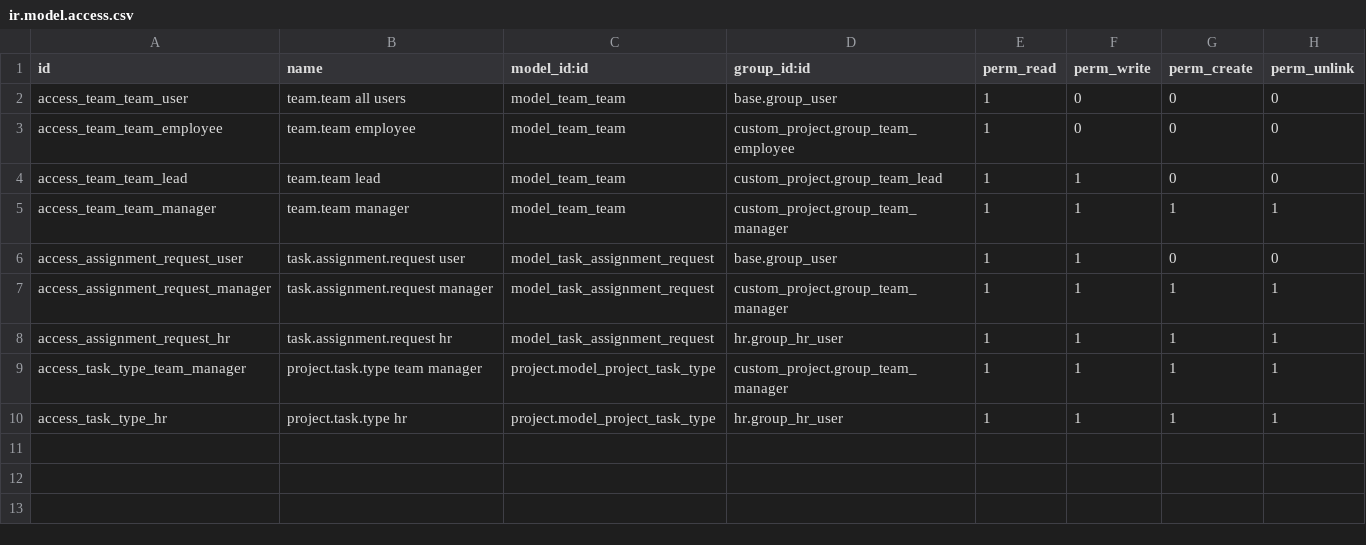
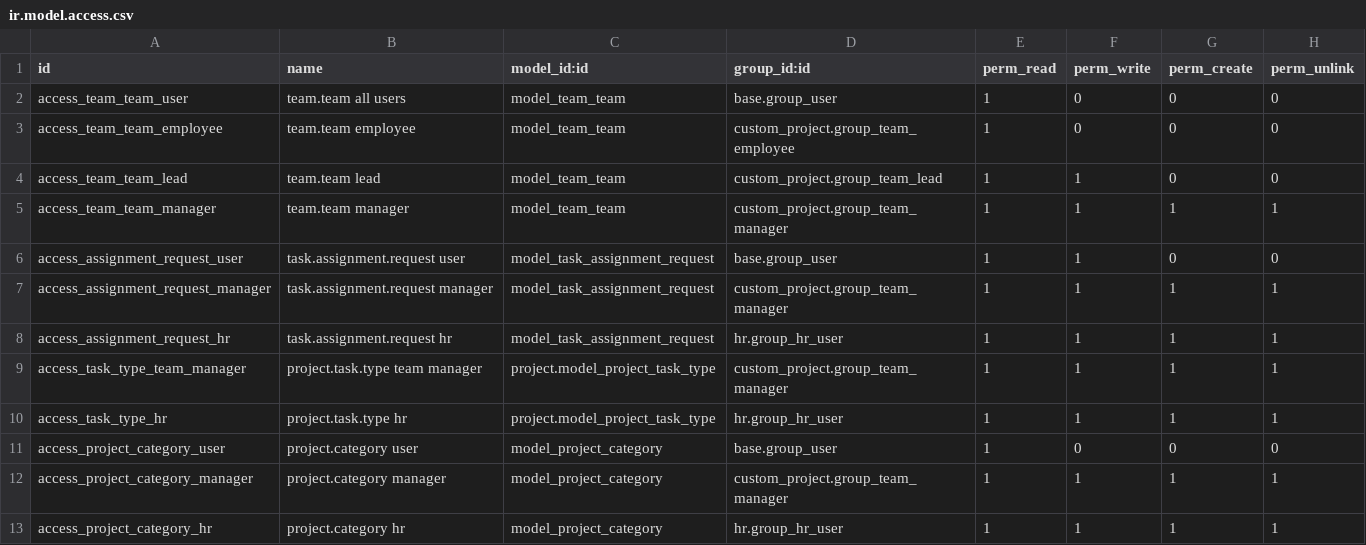
Before and after one commit to prakash223-code/sms-internal-software, a CSV file: custom_project/security/ir.model.access.csv, drawn as a sheet; the diff names each change by its address in the sheet, - before the commit and + after, or states it on an @@ line.

```diff
--- a/custom_project/security/ir.model.access.csv
+++ b/custom_project/security/ir.model.access.csv
+row 11: access_project_category_user | project.category user | model_project_category | base.group_user | 1 | 0 | 0 | 0
+row 12: access_project_category_manager | project.category manager | model_project_category | custom_project.group_team_manager | 1 | 1 | 1 | 1
+row 13: access_project_category_hr | project.category hr | model_project_category | hr.group_hr_user | 1 | 1 | 1 | 1
```
Also changed, not shown: 5 other files.
